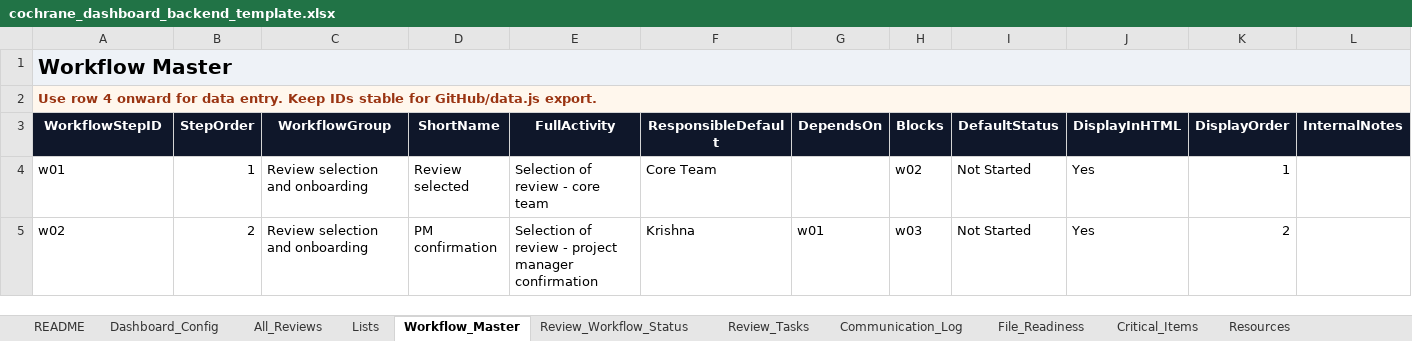
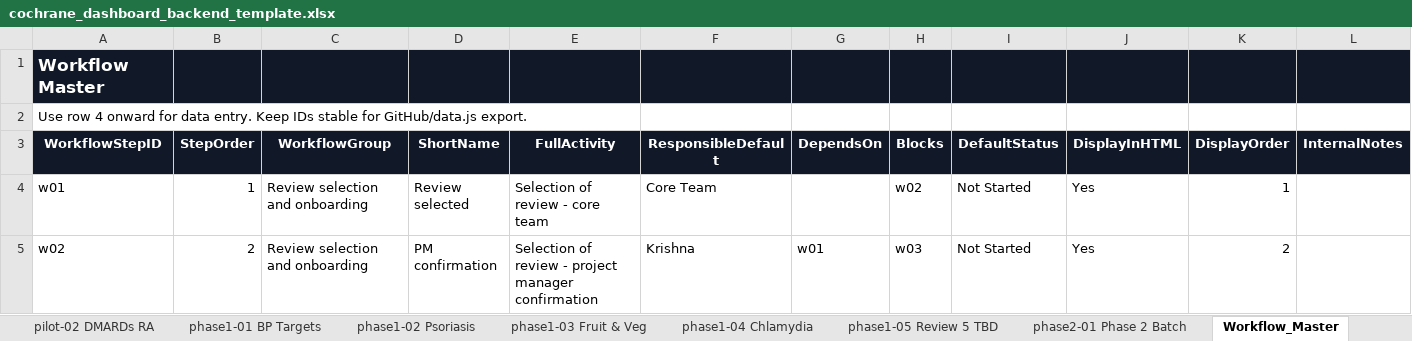
Before and after one commit to pkrishnakishore/Cochrane, an Excel workbook: AI-Platform-Study/dashboard/cochrane_dashboard_backend_template.xlsx, sheet Workflow_Master, drawn as a sheet; only a part is shown; values as stored, in another font and other column widths than the file's, no borders; conditional formats and table styles not drawn; the diff names each change by its address in the sheet, - before the commit and + after, or states it on an @@ line.

```diff
--- a/AI-Platform-Study/dashboard/cochrane_dashboard_backend_template.xlsx (sheet Workflow_Master)
+++ b/AI-Platform-Study/dashboard/cochrane_dashboard_backend_template.xlsx (sheet Workflow_Master)
-sheet tab: Review_Tasks
+sheet tab: pilot-02 DMARDs RA
-sheet tab: Communication_Log
+sheet tab: phase1-01 BP Targets
-sheet tab: File_Readiness
+sheet tab: phase1-02 Psoriasis
-sheet tab: Critical_Items
+sheet tab: phase1-03 Fruit & Veg
-sheet tab: Resources
+sheet tab: phase1-04 Chlamydia
@@ sheet tab order changed: pilot-02 DMARDs RA | phase1-01 BP Targets | phase1-02 Psoriasis | phase1-03 Fruit & Veg | phase1-04 Chlamydia | phase1-05 Review 5 TBD | phase2-01 Phase 2 Batch | Workflow_Master @@
@@ A1 fill: #EEF2F7 → #111827, text colour: black → #FFFFFF, text size: smaller @@
-A1:L1 merged
-B1:L1 fill: none
+B1:L1 fill: #111827
@@ A2 fill: #FFF7ED → none, bold: on → off, text colour: #9A3412 → black @@
-A2:L2 merged
```
Also changed, not shown: sheet phase1-04 Chlamydia, sheet phase1-05 Review 5 TBD, sheet phase1-03 Fruit & Veg, sheet phase1-01 BP Targets, sheet phase1-02 Psoriasis, sheet pilot-02 DMARDs RA, 6 more sheets, other sheet tabs, 7 other files.
